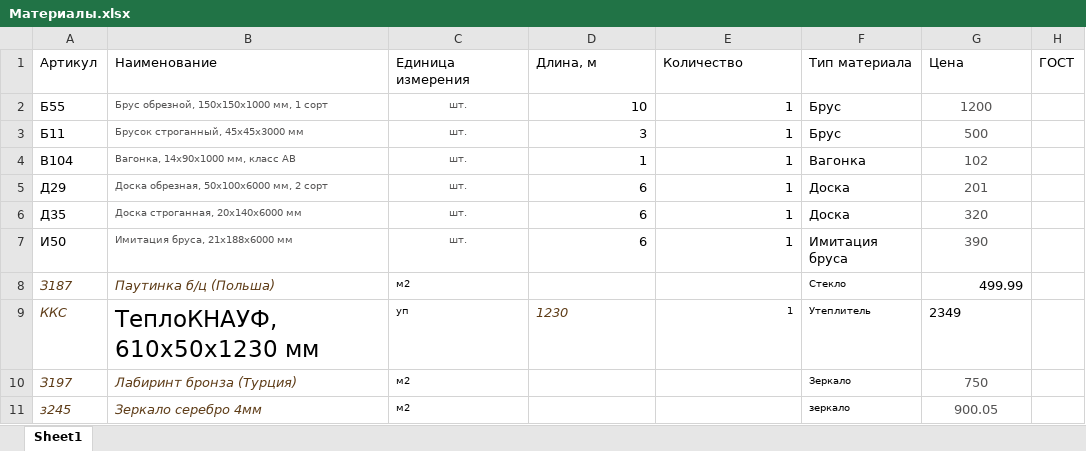
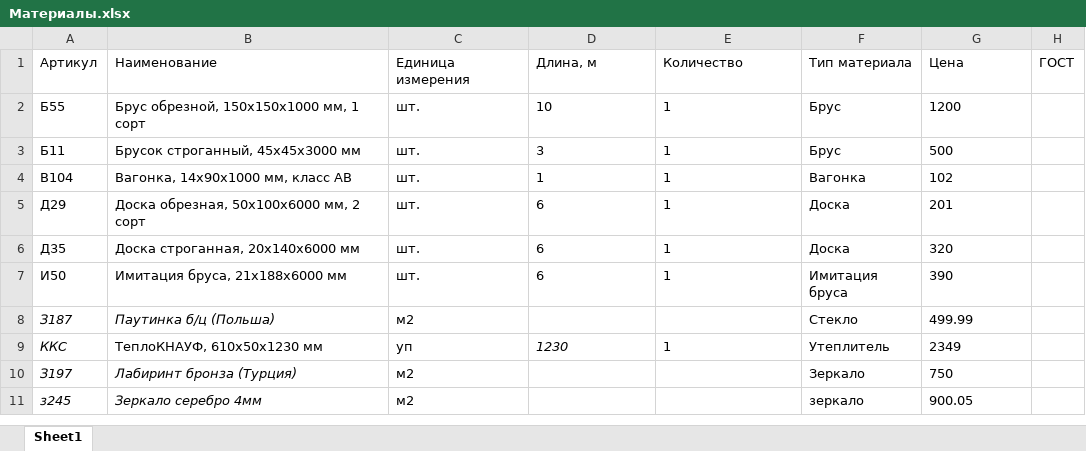
Before and after one commit to Kirpichic/MDK_01.09_PR4_BJ, an Excel workbook: ДопМатериалы/Ресурсы/data/Материалы.xlsx, sheet Sheet1, drawn as a sheet; values as stored, in another font and other column widths than the file's, no borders; the diff names each change by its address in the sheet, - before the commit and + after, or states it on an @@ line.

```diff
--- a/ДопМатериалы/Ресурсы/data/Материалы.xlsx (sheet Sheet1)
+++ b/ДопМатериалы/Ресурсы/data/Материалы.xlsx (sheet Sheet1)
-B2:C7 text colour: #555454
+B2:C7 text colour: black, text size: larger
-C2:C7 alignment: center
+C2:C7 alignment: left
-D2:E7 alignment: right
+D2:E7 alignment: left
@@ G2:G7 text colour: #555454 → black, alignment: center → left @@
-A8:B8 text colour: #5E3C17
+A8:B8 text colour: black
@@ C8:C11 text size: larger @@
@@ F8 text size: larger @@
-G8 alignment: right
+G8 alignment: left
-A9 text colour: #5E3C17
+A9 text colour: black
@@ B9 text size: smaller @@
-D9 text colour: #5E3C17
+D9 text colour: black
@@ E9:F9 text size: larger @@
-E9 alignment: right
+E9 alignment: left
-A10:B11 text colour: #5E3C17
+A10:B11 text colour: black
@@ F10:F11 text size: larger @@
@@ G10:G11 text colour: #555454 → black, alignment: center → left @@
```
Also changed, not shown: ДопМатериалы/Ресурсы/data/Фурнитура.xlsx, 1 other file.
